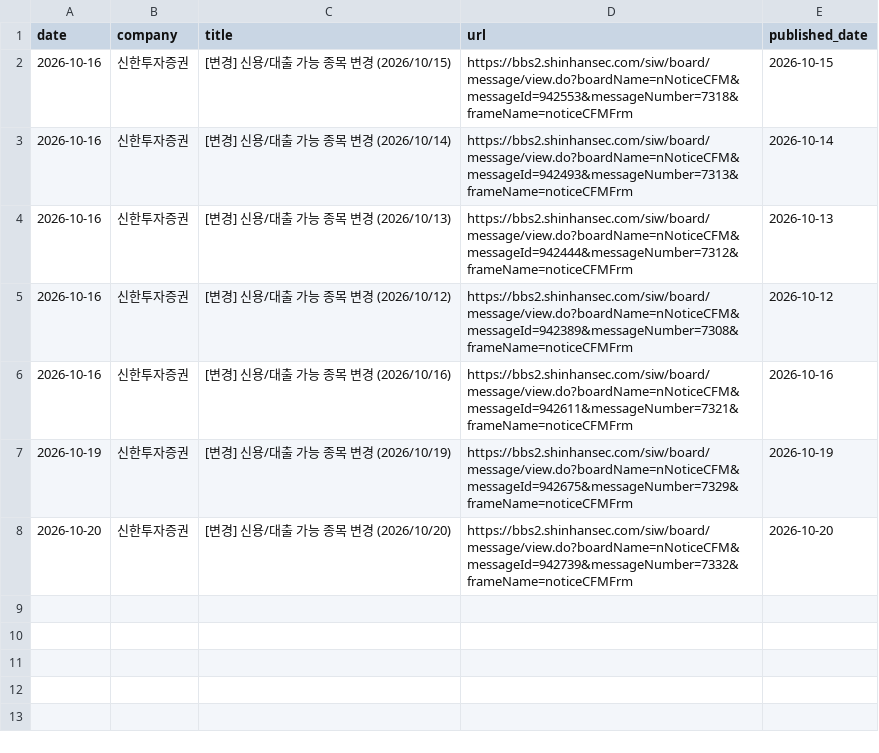
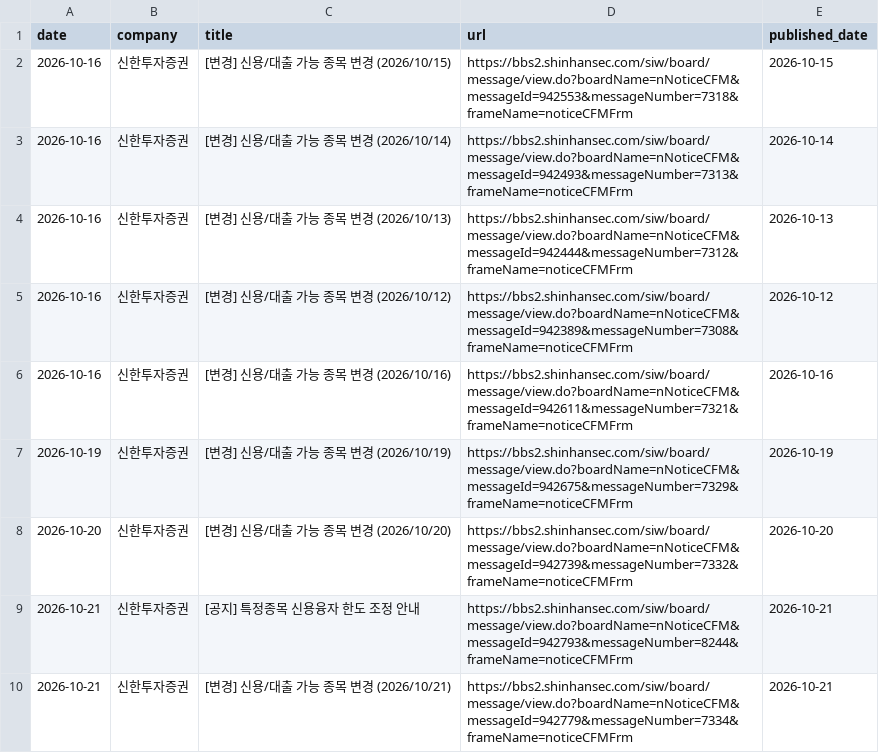
Before and after one commit to jinhoo-choi/risk-news-crolling, a CSV file: data/신한투자증권.csv, drawn as a sheet.

```diff
--- a/data/신한투자증권.csv
+++ b/data/신한투자증권.csv
@@ -8 +8,3 @@
 2026-10-20,신한투자증권,[변경] 신용/대출 가능 종목 변경 (2026/10/20),https://bbs2.shinhansec.com/siw/board/message/view.do?boardName=nNoticeCFM&messageId=942739&messageNumber=7332&frameName=noticeCFMFrm,2026-10-20
+2026-10-21,신한투자증권,[공지] 특정종목 신용융자 한도 조정 안내,https://bbs2.shinhansec.com/siw/board/message/view.do?boardName=nNoticeCFM&messageId=942793&messageNumber=8244&frameName=noticeCFMFrm,2026-10-21
+2026-10-21,신한투자증권,[변경] 신용/대출 가능 종목 변경 (2026/10/21),https://bbs2.shinhansec.com/siw/board/message/view.do?boardName=nNoticeCFM&messageId=942779&messageNumber=7334&frameName=noticeCFMFrm,2026-10-21
```
